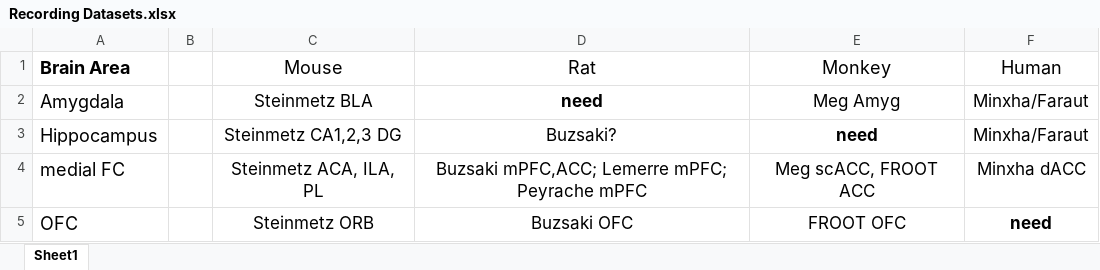
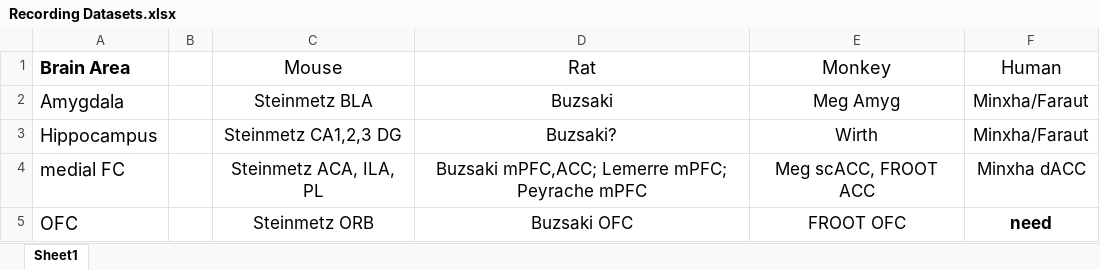
Before and after one commit to doublezz10/timescales_analysis, an Excel workbook: Recording Datasets.xlsx, sheet Sheet1, drawn as a sheet; values as stored, in another font and other column widths than the file's, no borders; the diff names each change by its address in the sheet, - before the commit and + after, or states it on an @@ line.

```diff
--- a/Recording Datasets.xlsx (sheet Sheet1)
+++ b/Recording Datasets.xlsx (sheet Sheet1)
-D2 (Rat): need
+D2 (Rat): Buzsaki
-D2 bold: on
+D2 bold: off
-E3 (Monkey): need
+E3 (Monkey): Wirth
-E3 bold: on
+E3 bold: off
```
Also changed, not shown: 56 other files.
